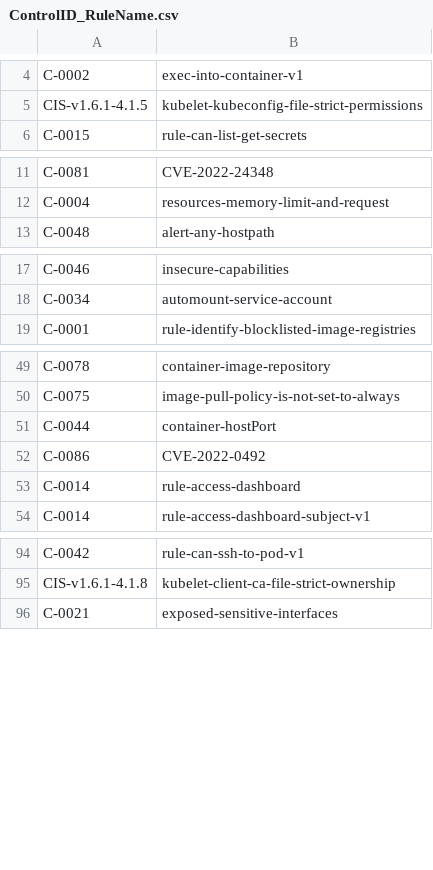
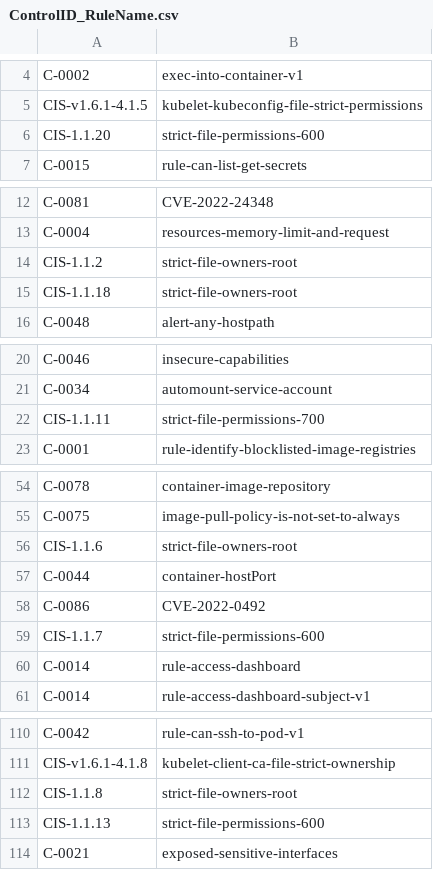
Before and after one commit to kubescape/regolibrary, a CSV file: ControlID_RuleName.csv, drawn as a sheet; only a part is shown, gaps mark what is left out; the diff covers the shown part only; the diff names each change by its address in the sheet, - before the commit and + after, or states it on an @@ line.

```diff
--- a/ControlID_RuleName.csv
+++ b/ControlID_RuleName.csv
+row 6: CIS-1.1.20 | strict-file-permissions-600
+row 14: CIS-1.1.2 | strict-file-owners-root
+row 15: CIS-1.1.18 | strict-file-owners-root
+row 22: CIS-1.1.11 | strict-file-permissions-700
+row 56: CIS-1.1.6 | strict-file-owners-root
+row 59: CIS-1.1.7 | strict-file-permissions-600
+row 112: CIS-1.1.8 | strict-file-owners-root
+row 113: CIS-1.1.13 | strict-file-permissions-600
```
Also changed, not shown: 10 added rows elsewhere in this file, FWName_CID_CName.csv.
